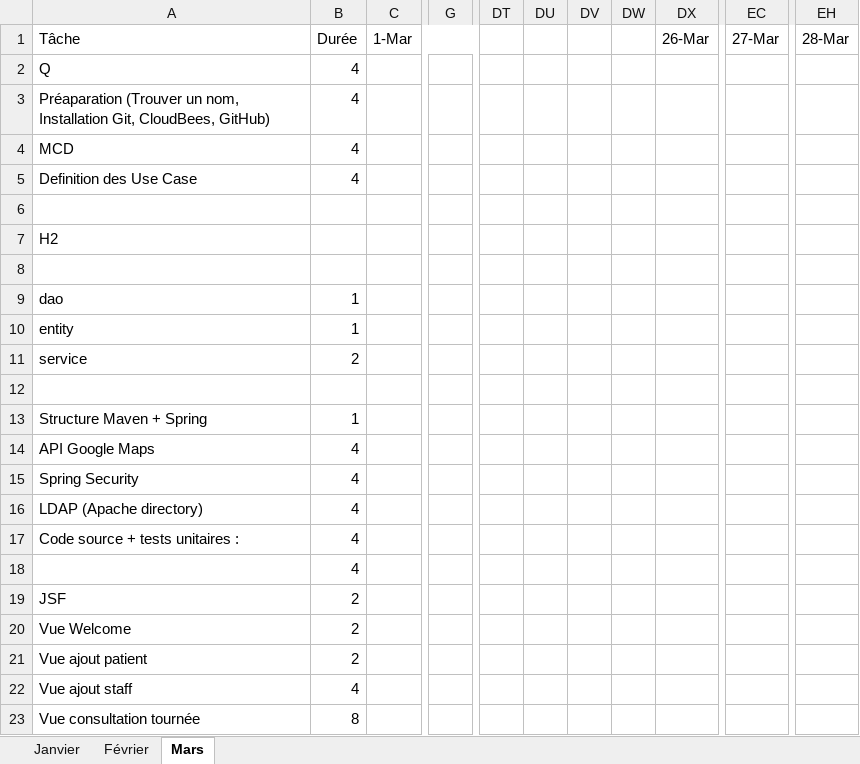
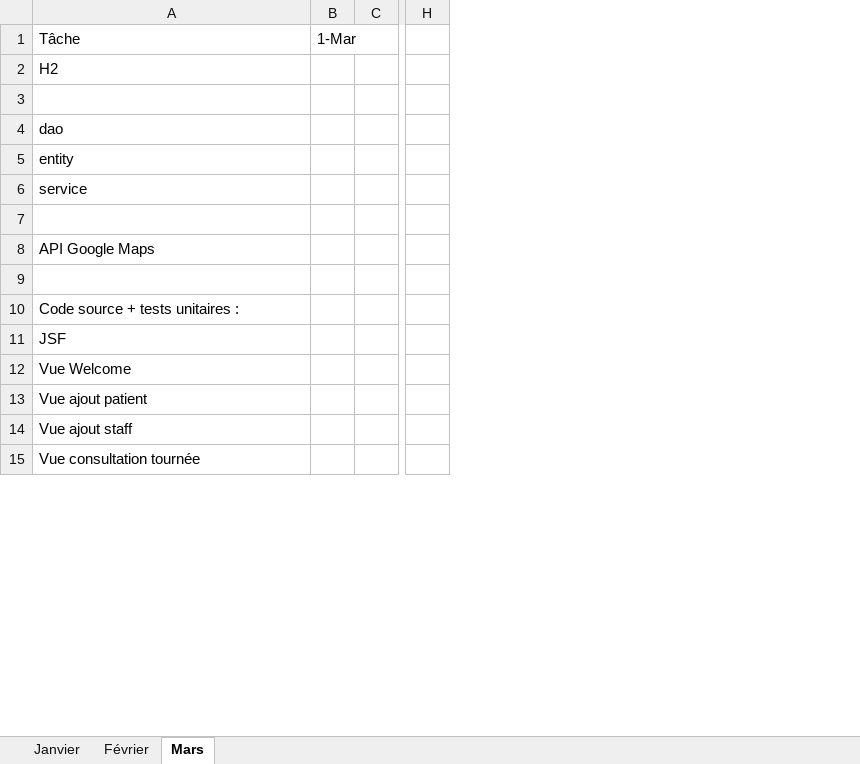
Before and after one commit to PatrickMLV/Care-Home, an Excel workbook: doc/Planning.xlsx, sheet Mars, drawn as a sheet; only a part is shown, gaps mark what is left out; values as stored, in another font and other column widths than the file's, no cell formats; removed rows and columns are numbered as before the commit, all else as after; rows hold the shown columns only; the diff covers the shown part only; the diff names each change by its address in the sheet, - before the commit and + after, or states it on an @@ line.

```diff
--- a/doc/Planning.xlsx (sheet Mars)
+++ b/doc/Planning.xlsx (sheet Mars)
-column B, row 1: Durée; rows 9-11: 1 | 1 | 2; rows 14-15: 4 | 4; row 17: 4; rows 19-23: 2 | 2 | 2 | 4 | 8
-column C, row 1: 1-Mar
+column B, row 1: 1-Mar
+column C, empty
-column G, empty
+column H, empty
-column DT, empty
-column DU, empty
-column DV, empty
-column DW, empty
-column DX, row 1: 26-Mar
-column EC, row 1: 27-Mar
-column EH, row 1: 28-Mar
-row 2: Q | 4
-row 3: Préaparation (Trouver un nom, Installation Git, CloudBees, GitHub) | 4
-row 4: MCD | 4
-row 5: Definition des Use Case | 4
-row 6: (empty)
-row 13: Structure Maven + Spring | 1
-row 9: Spring Security | 4
+row 9: (empty)
-row 16: LDAP (Apache directory) | 4
-row 18:  | 4
```
Also changed, not shown: 25 removed rows, 22 added columns, 31 removed columns, 1 edited cell and merged cells elsewhere in this sheet, sheet Février, sheet Janvier, cell formats, doc/prevu-realisé.xlsx, 2 other files.
